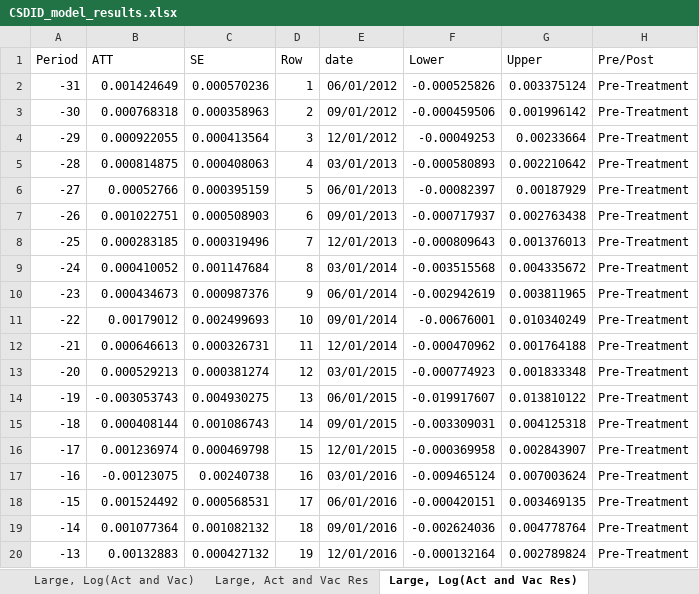
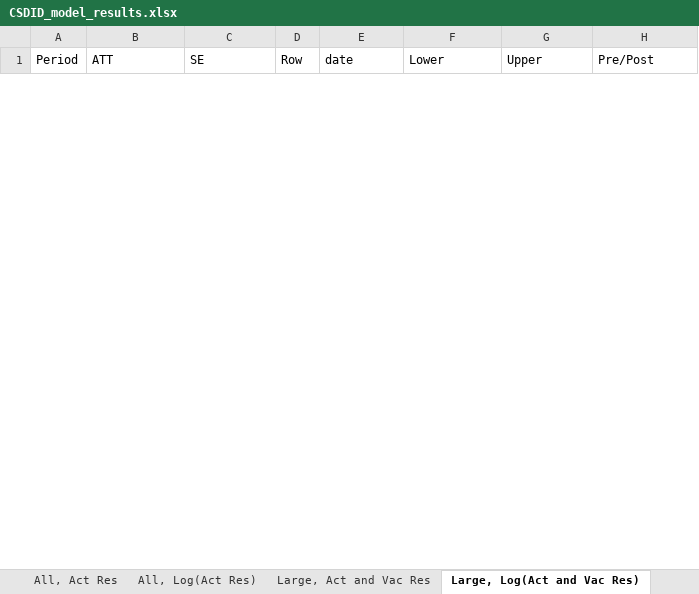
Before and after one commit to brchen3/oz-housing-supply, an Excel workbook: Output/CSDID_model_results.xlsx, sheet Large, Log(Act and Vac Res), drawn as a sheet; only a part is shown; values as stored, in another font and other column widths than the file's, no borders; removed rows and columns are numbered as before the commit, all else as after; the diff covers the shown part only; the diff names each change by its address in the sheet, - before the commit and + after, or states it on an @@ line.

```diff
--- a/Output/CSDID_model_results.xlsx (sheet Large, Log(Act and Vac Res))
+++ b/Output/CSDID_model_results.xlsx (sheet Large, Log(Act and Vac Res))
-sheet tab: Large, Log(Act and Vac)
+sheet tab: All, Act Res
+sheet tab: All, Log(Act Res)
-row 2: -31 | 0.001424649 | 0.000570236 | 1 | 06/01/2012 | -0.000525826 | 0.003375124 | Pre-Treatment
-row 3: -30 | 0.000768318 | 0.000358963 | 2 | 09/01/2012 | -0.000459506 | 0.001996142 | Pre-Treatment
-row 4: -29 | 0.000922055 | 0.000413564 | 3 | 12/01/2012 | -0.00049253 | 0.00233664 | Pre-Treatment
-row 5: -28 | 0.000814875 | 0.000408063 | 4 | 03/01/2013 | -0.000580893 | 0.002210642 | Pre-Treatment
-row 6: -27 | 0.00052766 | 0.000395159 | 5 | 06/01/2013 | -0.00082397 | 0.00187929 | Pre-Treatment
-row 7: -26 | 0.001022751 | 0.000508903 | 6 | 09/01/2013 | -0.000717937 | 0.002763438 | Pre-Treatment
-row 8: -25 | 0.000283185 | 0.000319496 | 7 | 12/01/2013 | -0.000809643 | 0.001376013 | Pre-Treatment
-row 9: -24 | 0.000410052 | 0.001147684 | 8 | 03/01/2014 | -0.003515568 | 0.004335672 | Pre-Treatment
-row 10: -23 | 0.000434673 | 0.000987376 | 9 | 06/01/2014 | -0.002942619 | 0.003811965 | Pre-Treatment
-row 11: -22 | 0.00179012 | 0.002499693 | 10 | 09/01/2014 | -0.00676001 | 0.010340249 | Pre-Treatment
-row 12: -21 | 0.000646613 | 0.000326731 | 11 | 12/01/2014 | -0.000470962 | 0.001764188 | Pre-Treatment
-row 13: -20 | 0.000529213 | 0.000381274 | 12 | 03/01/2015 | -0.000774923 | 0.001833348 | Pre-Treatment
-row 14: -19 | -0.003053743 | 0.004930275 | 13 | 06/01/2015 | -0.019917607 | 0.013810122 | Pre-Treatment
-row 15: -18 | 0.000408144 | 0.001086743 | 14 | 09/01/2015 | -0.003309031 | 0.004125318 | Pre-Treatment
-row 16: -17 | 0.001236974 | 0.000469798 | 15 | 12/01/2015 | -0.000369958 | 0.002843907 | Pre-Treatment
-row 17: -16 | -0.00123075 | 0.00240738 | 16 | 03/01/2016 | -0.009465124 | 0.007003624 | Pre-Treatment
-row 18: -15 | 0.001524492 | 0.000568531 | 17 | 06/01/2016 | -0.000420151 | 0.003469135 | Pre-Treatment
-row 19: -14 | 0.001077364 | 0.001082132 | 18 | 09/01/2016 | -0.002624036 | 0.004778764 | Pre-Treatment
-row 20: -13 | 0.00132883 | 0.000427132 | 19 | 12/01/2016 | -0.000132164 | 0.002789824 | Pre-Treatment
```
Also changed, not shown: 66 added rows and 31 removed rows elsewhere in this sheet, sheet Mid-size, Act and Vac Res, sheet Small Urban, Act and Vac Res, sheet Suburban, Act and Vac Res, sheet Large, Act and Vac Res, sheet Small town, Act and Vac Res, sheet rural, Act and Vac Res, 2 more sheets, other sheet tabs.
